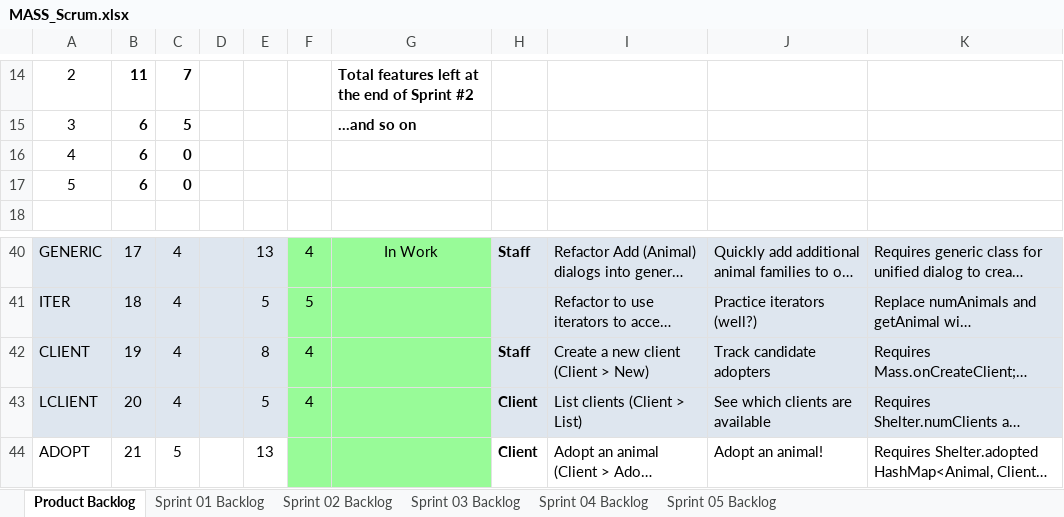
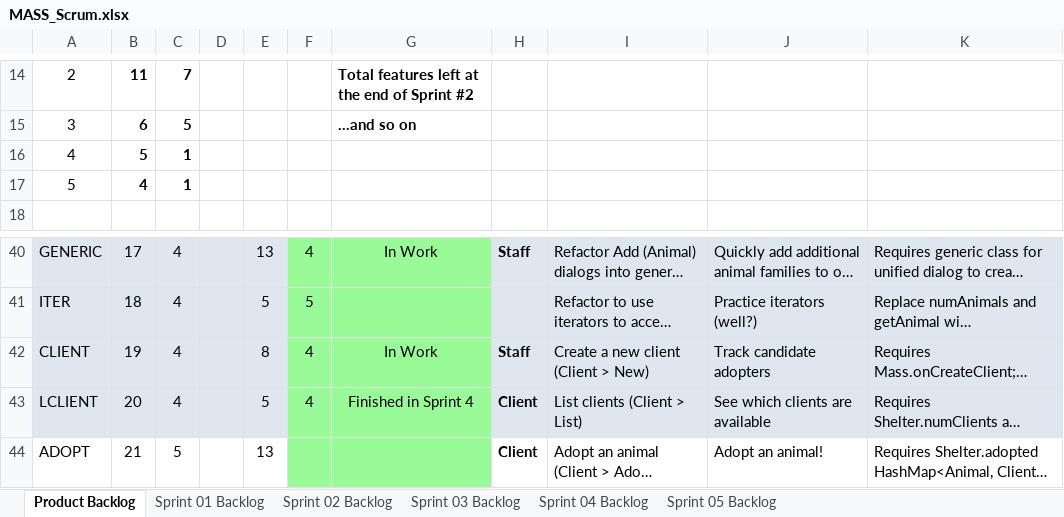
Before and after one commit to bipinshr/Mav-s-Animal-Shelter, an Excel workbook: p10/docs/MASS_Scrum.xlsx, sheet Product Backlog, drawn as a sheet; only a part is shown, gaps mark what is left out; long unchanged cells end in …; values as stored, in another font and other column widths than the file's, no borders; charts and pictures not drawn; the diff names each change by its address in the sheet, - before the commit and + after, or states it on an @@ line.

Commit message:
Sprint 4

```diff
--- a/p10/docs/MASS_Scrum.xlsx (sheet Product Backlog)
+++ b/p10/docs/MASS_Scrum.xlsx (sheet Product Backlog)
-B16: 6
+B16: 5
-C16:C17: 0
+C16:C17: 1
-B17: 6
+B17: 4
-G42: (empty)
+G42: In Work
-G43: (empty)
+G43: Finished in Sprint 4
```
Also changed, not shown: sheet Sprint 04 Backlog, charts or pictures, 30 other files.
